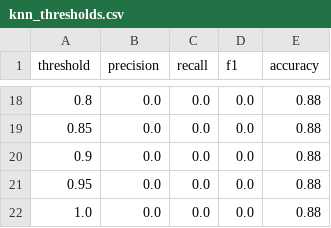
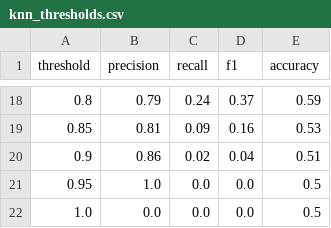
Before and after one commit to Mershak/cis423_final_project, a CSV file: knn_thresholds.csv, drawn as a sheet; only a part is shown, gaps mark what is left out; the diff covers the shown part only.

```diff
--- a/knn_thresholds.csv
+++ b/knn_thresholds.csv
@@ -18,5 +18,5 @@ threshold,precision,recall,f1,accuracy
-0.8,0.0,0.0,0.0,0.88
-0.85,0.0,0.0,0.0,0.88
-0.9,0.0,0.0,0.0,0.88
-0.95,0.0,0.0,0.0,0.88
-1.0,0.0,0.0,0.0,0.88
+0.8,0.79,0.24,0.37,0.59
+0.85,0.81,0.09,0.16,0.53
+0.9,0.86,0.02,0.04,0.51
+0.95,1.0,0.0,0.0,0.5
+1.0,0.0,0.0,0.0,0.5
```
Also changed, not shown: 63 edited cells elsewhere in this file, logreg_thresholds.csv, xgb_thresholds.csv, 5 other files.
